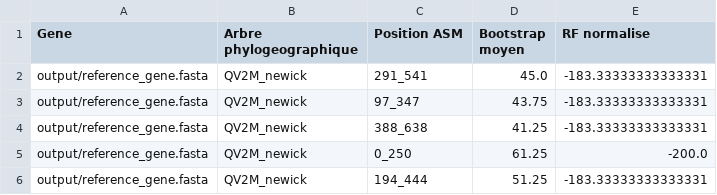
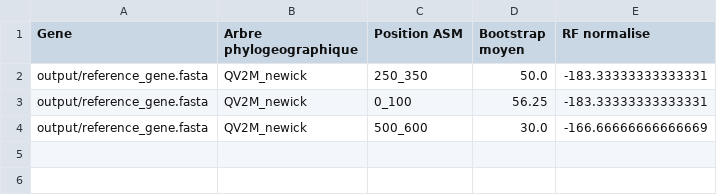
Before and after one commit to tahiri-lab/iPhyloGeo, a CSV file: output.csv, drawn as a sheet.

```diff
--- a/output.csv
+++ b/output.csv
@@ -1,6 +1,4 @@
 Gene,Arbre phylogeographique,Position ASM,Bootstrap moyen,RF normalise
-output/reference_gene.fasta,QV2M_newick,291_541,45.0,-183.33333333333331
-output/reference_gene.fasta,QV2M_newick,97_347,43.75,-183.33333333333331
-output/reference_gene.fasta,QV2M_newick,388_638,41.25,-183.33333333333331
-output/reference_gene.fasta,QV2M_newick,0_250,61.25,-200.0
-output/reference_gene.fasta,QV2M_newick,194_444,51.25,-183.33333333333331
+output/reference_gene.fasta,QV2M_newick,250_350,50.0,-183.33333333333331
+output/reference_gene.fasta,QV2M_newick,0_100,56.25,-183.33333333333331
+output/reference_gene.fasta,QV2M_newick,500_600,30.0,-166.66666666666669
```
Also changed, not shown: 5 other files.
